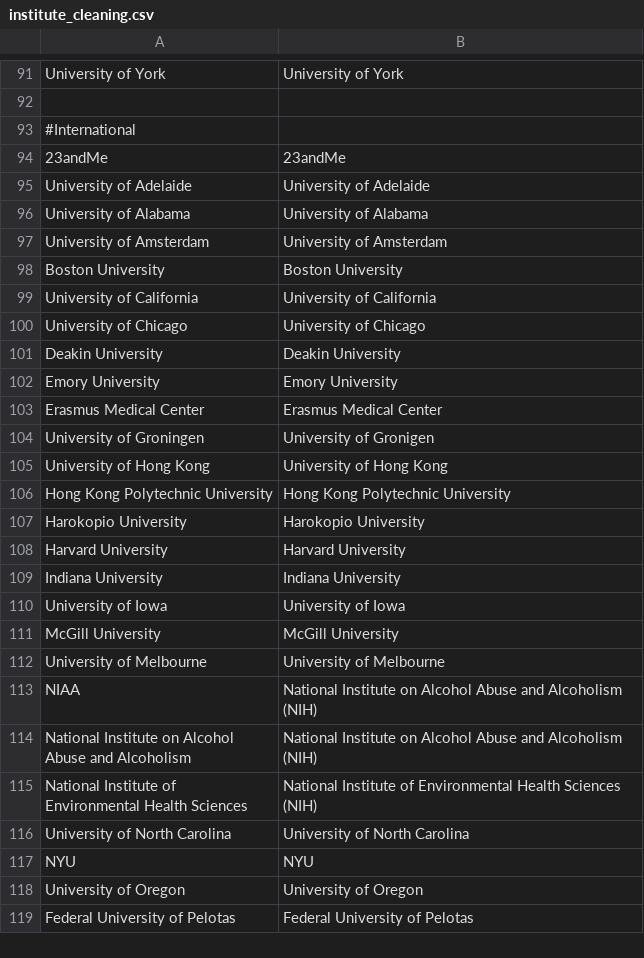
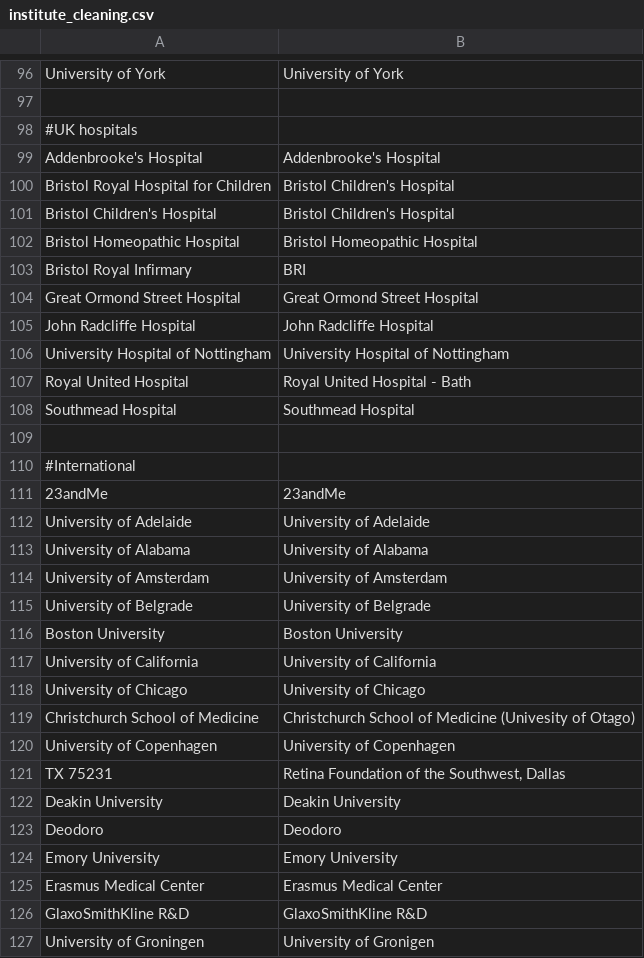
Before and after one commit to OllyButters/puma, a CSV file: config/institute_cleaning.csv, drawn as a sheet; only a part is shown, gaps mark what is left out; the shorter side is filled out with more unchanged rows; the diff covers the shown part only.

```diff
--- a/config/institute_cleaning.csv
+++ b/config/institute_cleaning.csv
@@ -92,0 +98,12 @@ University of York,University of York
+#UK hospitals,
+Addenbrooke's Hospital,Addenbrooke's Hospital
+Bristol Royal Hospital for Children,Bristol Children's Hospital
+Bristol Children's Hospital,Bristol Children's Hospital
+Bristol Homeopathic Hospital,Bristol Homeopathic Hospital
+Bristol Royal Infirmary,BRI
+Great Ormond Street Hospital,Great Ormond Street Hospital
+John Radcliffe Hospital,John Radcliffe Hospital
+University Hospital of Nottingham,University Hospital of Nottingham
+Royal United Hospital,Royal United Hospital - Bath
+Southmead Hospital,Southmead Hospital
+,
@@ -97,2 +114,3 @@ University of Alabama,University of Alabama
 University of Amsterdam,University of Amsterdam
+University of Belgrade,University of Belgrade
 Boston University,Boston University
@@ -100,5 +118,10 @@ University of California,University of California
 University of Chicago,University of Chicago
+Christchurch School of Medicine,Christchurch School of Medicine (Univesity of Otago)
+University of Copenhagen,University of Copenhagen
+TX 75231,"Retina Foundation of the Southwest, Dallas"
 Deakin University,Deakin University
+Deodoro,Deodoro
 Emory University,Emory University
 Erasmus Medical Center,Erasmus Medical Center
+GlaxoSmithKline R&D,GlaxoSmithKline R&D
 University of Groningen,University of Gronigen
```
Also changed, not shown: 14 added rows and 1 moved row elsewhere in this file, config/lat_longs.csv, 4 other files.
